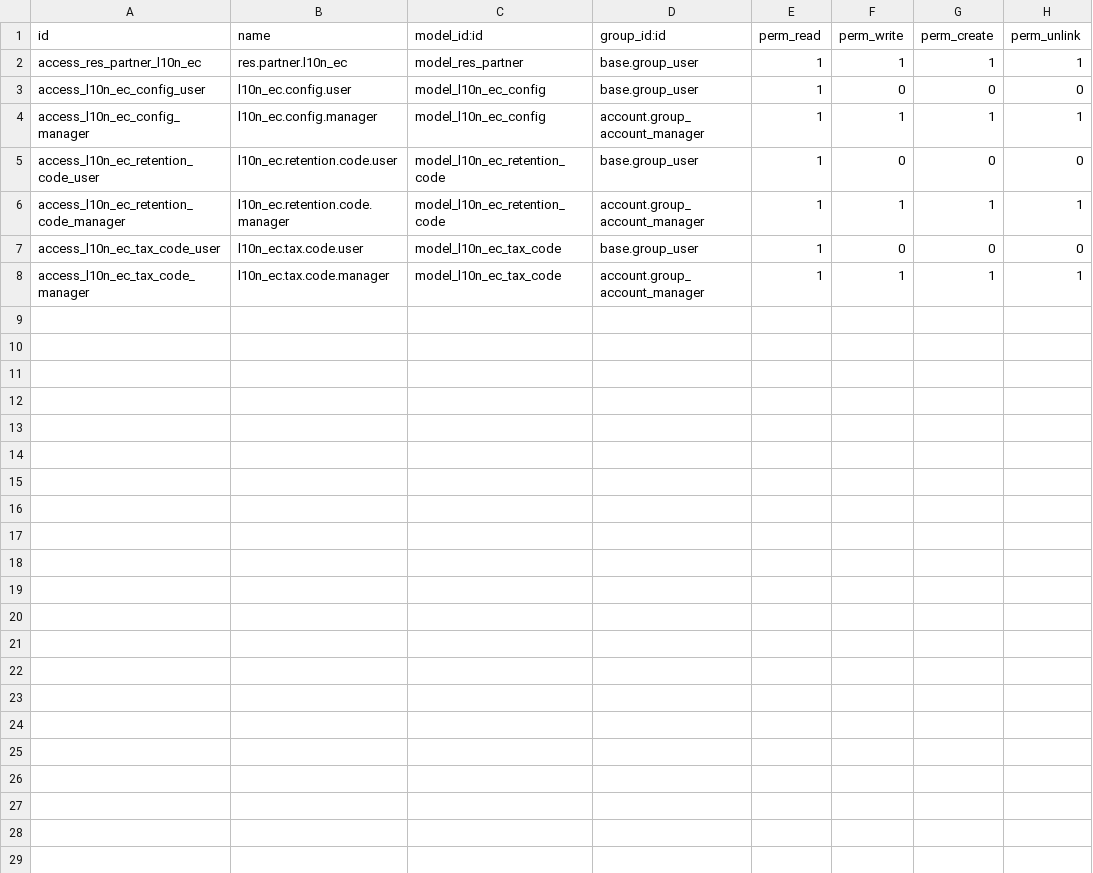
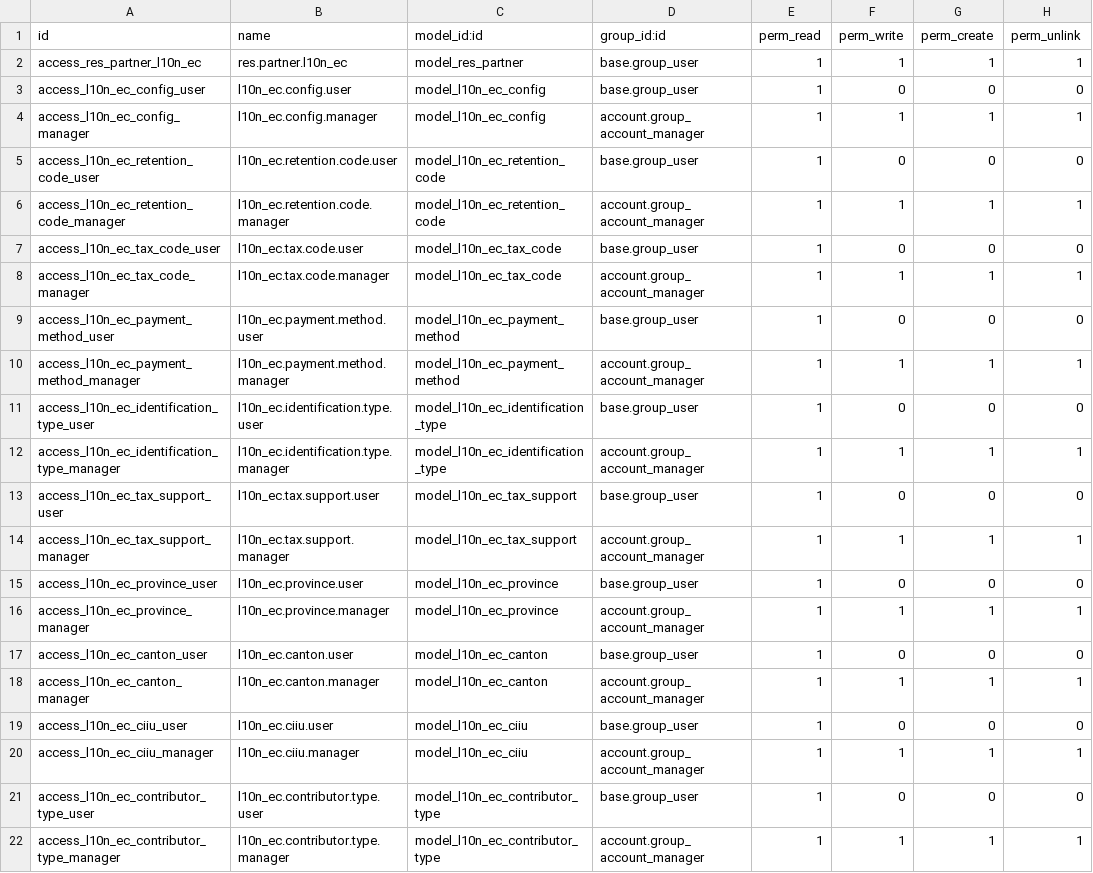
Before and after one commit to egejo/odoo_saas_ecuador, a CSV file: l10n_ec_base/security/ir.model.access.csv, drawn as a sheet.

Commit message:
feat: Complete SRI catalogs and SRS ISO documentation
NEW MODELS (l10n_ec_catalogs.py):
- l10n_ec.payment.method (8 formas pago SRI)
- l10n_ec.identification.type (5 tipos ID)
- l10n_ec.tax.support (11 sustentos tributarios)
- l10n_ec.contributor.type (8 tipos contribuyente)
- l10n_ec.province (24 provincias con región)
- l10n_ec.canton (estructura cantones)
- l10n_ec.ciiu (códigos actividad económica)

DATA (l10n_ec_catalogs_data.xml):
- Formas de pago: 01, 15-21
- Tipos identificación: 04-08
- Sustentos tributarios: 00-10
- Tipos contribuyente: 01-08 (incluye RIMPE)
- 24 provincias con región Costa/Sierra/Oriente/Insular

SECURITY: 22 access rules for 11 models

DOCUMENTATION (docs/srs/):
- SRS_L10N_EC_2026.md: Complete module architecture
- SRS_WIZARD_COMPANY_EC.md: Company setup flow + SRI API mapping

All catalogs loaded at module installation

```diff
--- a/l10n_ec_base/security/ir.model.access.csv
+++ b/l10n_ec_base/security/ir.model.access.csv
@@ -8 +8,15 @@ access_l10n_ec_tax_code_user,l10n_ec.tax.code.user,model_l10n_ec_tax_code,base.g
 access_l10n_ec_tax_code_manager,l10n_ec.tax.code.manager,model_l10n_ec_tax_code,account.group_account_manager,1,1,1,1
+access_l10n_ec_payment_method_user,l10n_ec.payment.method.user,model_l10n_ec_payment_method,base.group_user,1,0,0,0
+access_l10n_ec_payment_method_manager,l10n_ec.payment.method.manager,model_l10n_ec_payment_method,account.group_account_manager,1,1,1,1
+access_l10n_ec_identification_type_user,l10n_ec.identification.type.user,model_l10n_ec_identification_type,base.group_user,1,0,0,0
+access_l10n_ec_identification_type_manager,l10n_ec.identification.type.manager,model_l10n_ec_identification_type,account.group_account_manager,1,1,1,1
+access_l10n_ec_tax_support_user,l10n_ec.tax.support.user,model_l10n_ec_tax_support,base.group_user,1,0,0,0
+access_l10n_ec_tax_support_manager,l10n_ec.tax.support.manager,model_l10n_ec_tax_support,account.group_account_manager,1,1,1,1
+access_l10n_ec_province_user,l10n_ec.province.user,model_l10n_ec_province,base.group_user,1,0,0,0
+access_l10n_ec_province_manager,l10n_ec.province.manager,model_l10n_ec_province,account.group_account_manager,1,1,1,1
+access_l10n_ec_canton_user,l10n_ec.canton.user,model_l10n_ec_canton,base.group_user,1,0,0,0
+access_l10n_ec_canton_manager,l10n_ec.canton.manager,model_l10n_ec_canton,account.group_account_manager,1,1,1,1
+access_l10n_ec_ciiu_user,l10n_ec.ciiu.user,model_l10n_ec_ciiu,base.group_user,1,0,0,0
+access_l10n_ec_ciiu_manager,l10n_ec.ciiu.manager,model_l10n_ec_ciiu,account.group_account_manager,1,1,1,1
+access_l10n_ec_contributor_type_user,l10n_ec.contributor.type.user,model_l10n_ec_contributor_type,base.group_user,1,0,0,0
+access_l10n_ec_contributor_type_manager,l10n_ec.contributor.type.manager,model_l10n_ec_contributor_type,account.group_account_manager,1,1,1,1
```
Also changed, not shown: 6 other files.
